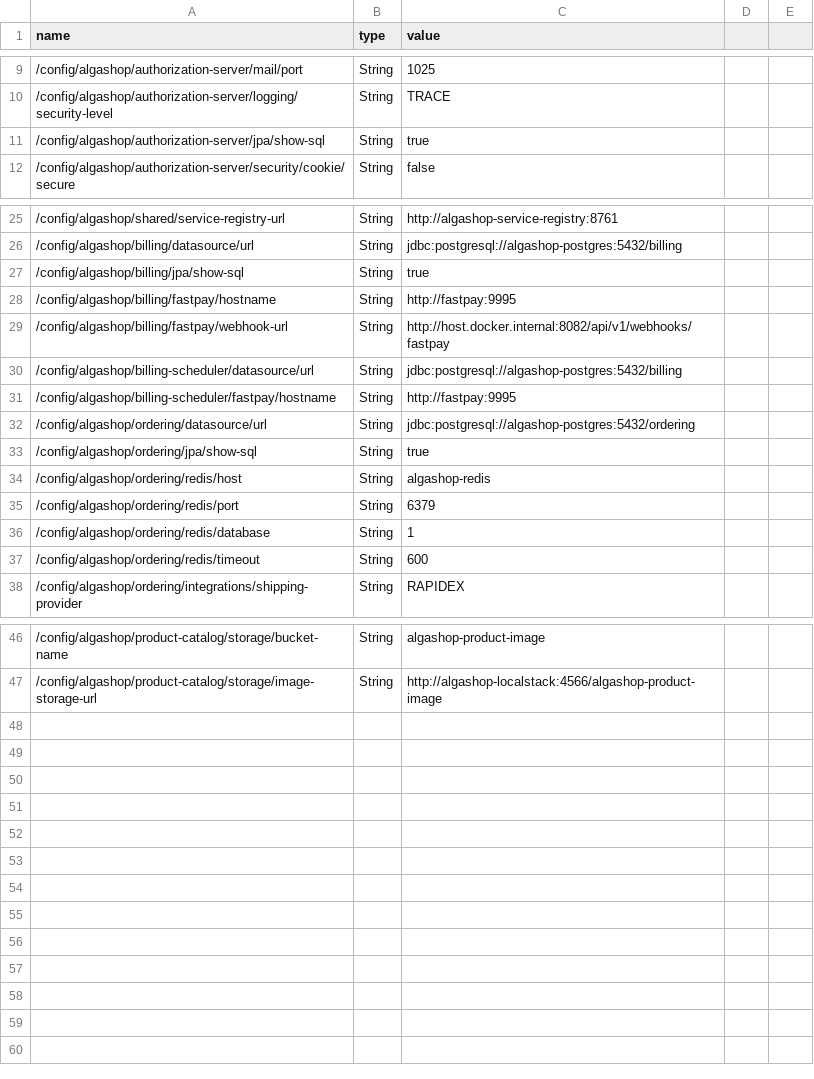
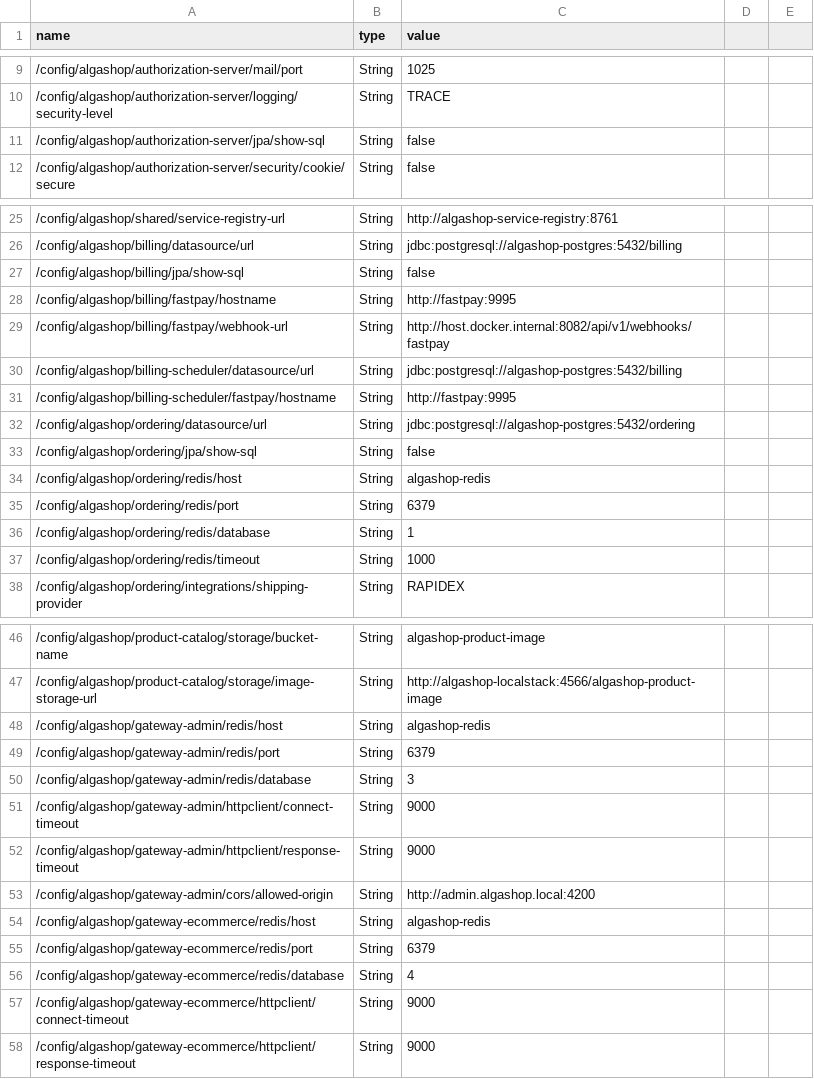
Before and after one commit to michel-klein/algashop-meta, a CSV file: etc/aws/parameters.csv, drawn as a sheet; only a part is shown, gaps mark what is left out.

```diff
--- a/etc/aws/parameters.csv
+++ b/etc/aws/parameters.csv
@@ -10,3 +10,3 @@ name,type,value
 /config/algashop/authorization-server/logging/security-level,String,TRACE
-/config/algashop/authorization-server/jpa/show-sql,String,true
+/config/algashop/authorization-server/jpa/show-sql,String,false
 /config/algashop/authorization-server/security/cookie/secure,String,false
@@ -26,3 +26,3 @@ name,type,value
 /config/algashop/billing/datasource/url,String,jdbc:postgresql://algashop-postgres:5432/billing
-/config/algashop/billing/jpa/show-sql,String,true
+/config/algashop/billing/jpa/show-sql,String,false
 /config/algashop/billing/fastpay/hostname,String,http://fastpay:9995
@@ -32,3 +32,3 @@ name,type,value
 /config/algashop/ordering/datasource/url,String,jdbc:postgresql://algashop-postgres:5432/ordering
-/config/algashop/ordering/jpa/show-sql,String,true
+/config/algashop/ordering/jpa/show-sql,String,false
 /config/algashop/ordering/redis/host,String,algashop-redis
@@ -36,3 +36,3 @@ name,type,value
 /config/algashop/ordering/redis/database,String,1
-/config/algashop/ordering/redis/timeout,String,600
+/config/algashop/ordering/redis/timeout,String,1000
 /config/algashop/ordering/integrations/shipping-provider,String,RAPIDEX
@@ -47 +47,12 @@ name,type,value
 /config/algashop/product-catalog/storage/image-storage-url,String,http://algashop-localstack:4566/algashop-product-image
+/config/algashop/gateway-admin/redis/host,String,algashop-redis
+/config/algashop/gateway-admin/redis/port,String,6379
+/config/algashop/gateway-admin/redis/database,String,3
+/config/algashop/gateway-admin/httpclient/connect-timeout,String,9000
+/config/algashop/gateway-admin/httpclient/response-timeout,String,9000
+/config/algashop/gateway-admin/cors/allowed-origin,String,http://admin.algashop.local:4200
+/config/algashop/gateway-ecommerce/redis/host,String,algashop-redis
+/config/algashop/gateway-ecommerce/redis/port,String,6379
+/config/algashop/gateway-ecommerce/redis/database,String,4
+/config/algashop/gateway-ecommerce/httpclient/connect-timeout,String,9000
+/config/algashop/gateway-ecommerce/httpclient/response-timeout,String,9000
```
Also changed, not shown: etc/aws/secrets.csv, 5 other files.
